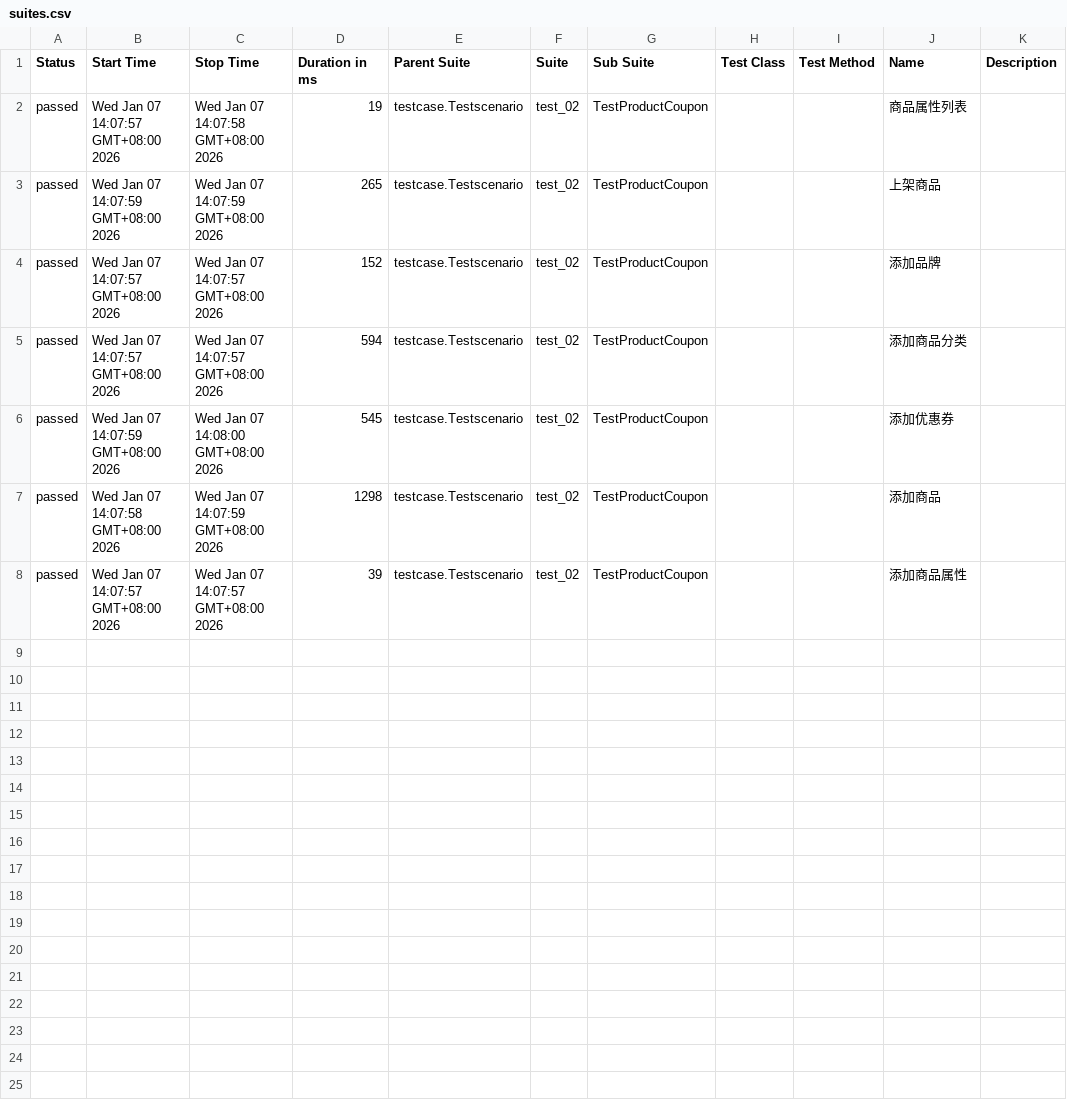
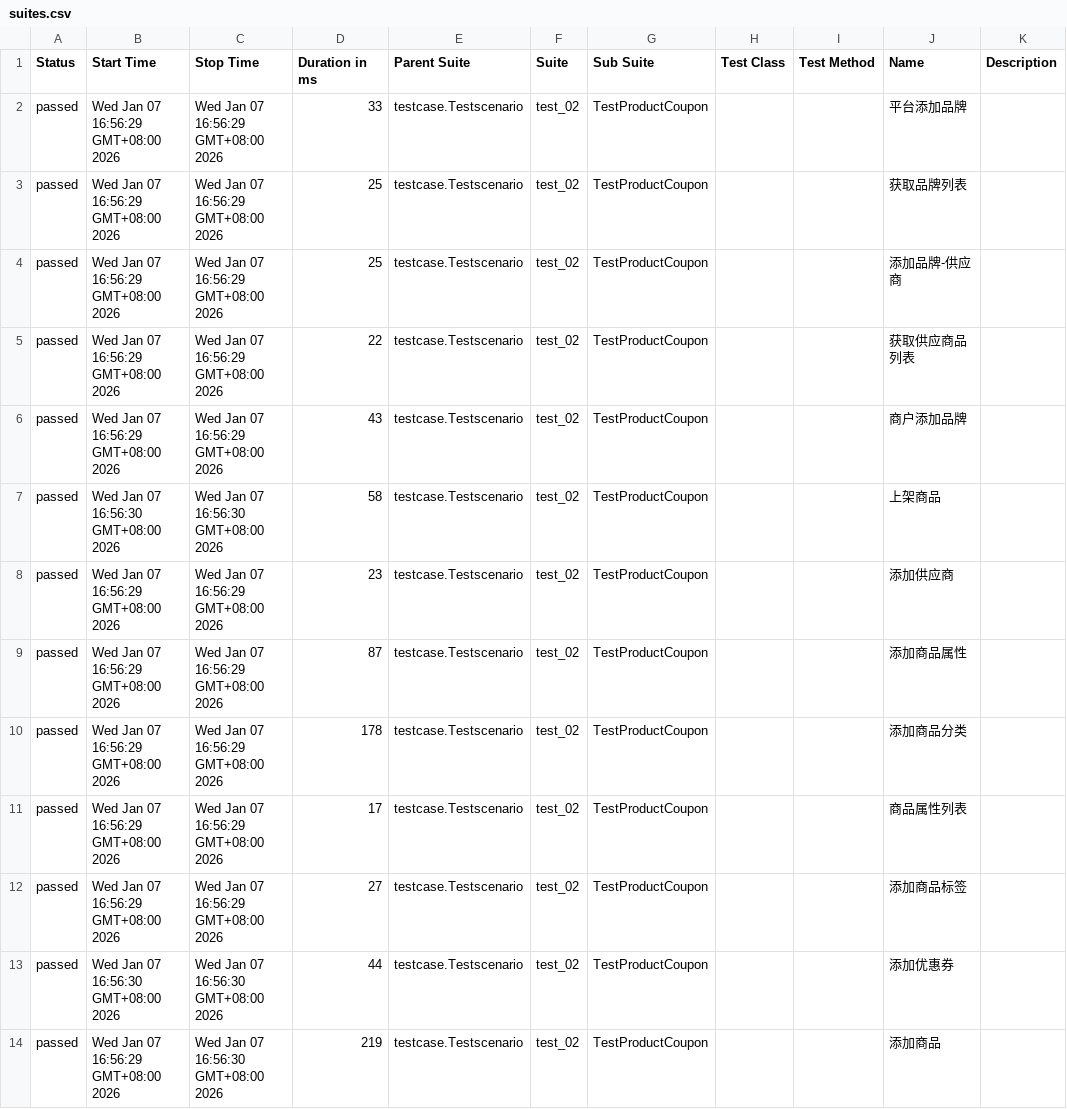
Before and after one commit to liran870098425/HX, a CSV file: report/html/data/suites.csv, drawn as a sheet.

```diff
--- a/report/html/data/suites.csv
+++ b/report/html/data/suites.csv
@@ -1,8 +1,14 @@
 "Status","Start Time","Stop Time","Duration in ms","Parent Suite","Suite","Sub Suite","Test Class","Test Method","Name","Description"
-"passed","Wed Jan 07 14:07:57 GMT+08:00 2026","Wed Jan 07 14:07:58 GMT+08:00 2026","19","testcase.Testscenario","test_02","TestProductCoupon","","","商品属性列表",""
-"passed","Wed Jan 07 14:07:59 GMT+08:00 2026","Wed Jan 07 14:07:59 GMT+08:00 2026","265","testcase.Testscenario","test_02","TestProductCoupon","","","上架商品",""
-"passed","Wed Jan 07 14:07:57 GMT+08:00 2026","Wed Jan 07 14:07:57 GMT+08:00 2026","152","testcase.Testscenario","test_02","TestProductCoupon","","","添加品牌",""
-"passed","Wed Jan 07 14:07:57 GMT+08:00 2026","Wed Jan 07 14:07:57 GMT+08:00 2026","594","testcase.Testscenario","test_02","TestProductCoupon","","","添加商品分类",""
-"passed","Wed Jan 07 14:07:59 GMT+08:00 2026","Wed Jan 07 14:08:00 GMT+08:00 2026","545","testcase.Testscenario","test_02","TestProductCoupon","","","添加优惠券",""
-"passed","Wed Jan 07 14:07:58 GMT+08:00 2026","Wed Jan 07 14:07:59 GMT+08:00 2026","1298","testcase.Testscenario","test_02","TestProductCoupon","","","添加商品",""
-"passed","Wed Jan 07 14:07:57 GMT+08:00 2026","Wed Jan 07 14:07:57 GMT+08:00 2026","39","testcase.Testscenario","test_02","TestProductCoupon","","","添加商品属性",""
+"passed","Wed Jan 07 16:56:29 GMT+08:00 2026","Wed Jan 07 16:56:29 GMT+08:00 2026","33","testcase.Testscenario","test_02","TestProductCoupon","","","平台添加品牌",""
+"passed","Wed Jan 07 16:56:29 GMT+08:00 2026","Wed Jan 07 16:56:29 GMT+08:00 2026","25","testcase.Testscenario","test_02","TestProductCoupon","","","获取品牌列表",""
+"passed","Wed Jan 07 16:56:29 GMT+08:00 2026","Wed Jan 07 16:56:29 GMT+08:00 2026","25","testcase.Testscenario","test_02","TestProductCoupon","","","添加品牌-供应商",""
+"passed","Wed Jan 07 16:56:29 GMT+08:00 2026","Wed Jan 07 16:56:29 GMT+08:00 2026","22","testcase.Testscenario","test_02","TestProductCoupon","","","获取供应商品列表",""
+"passed","Wed Jan 07 16:56:29 GMT+08:00 2026","Wed Jan 07 16:56:29 GMT+08:00 2026","43","testcase.Testscenario","test_02","TestProductCoupon","","","商户添加品牌",""
+"passed","Wed Jan 07 16:56:30 GMT+08:00 2026","Wed Jan 07 16:56:30 GMT+08:00 2026","58","testcase.Testscenario","test_02","TestProductCoupon","","","上架商品",""
+"passed","Wed Jan 07 16:56:29 GMT+08:00 2026","Wed Jan 07 16:56:29 GMT+08:00 2026","23","testcase.Testscenario","test_02","TestProductCoupon","","","添加供应商",""
+"passed","Wed Jan 07 16:56:29 GMT+08:00 2026","Wed Jan 07 16:56:29 GMT+08:00 2026","87","testcase.Testscenario","test_02","TestProductCoupon","","","添加商品属性",""
+"passed","Wed Jan 07 16:56:29 GMT+08:00 2026","Wed Jan 07 16:56:29 GMT+08:00 2026","178","testcase.Testscenario","test_02","TestProductCoupon","","","添加商品分类",""
+"passed","Wed Jan 07 16:56:29 GMT+08:00 2026","Wed Jan 07 16:56:29 GMT+08:00 2026","17","testcase.Testscenario","test_02","TestProductCoupon","","","商品属性列表",""
+"passed","Wed Jan 07 16:56:29 GMT+08:00 2026","Wed Jan 07 16:56:29 GMT+08:00 2026","27","testcase.Testscenario","test_02","TestProductCoupon","","","添加商品标签",""
+"passed","Wed Jan 07 16:56:30 GMT+08:00 2026","Wed Jan 07 16:56:30 GMT+08:00 2026","44","testcase.Testscenario","test_02","TestProductCoupon","","","添加优惠券",""
+"passed","Wed Jan 07 16:56:29 GMT+08:00 2026","Wed Jan 07 16:56:30 GMT+08:00 2026","219","testcase.Testscenario","test_02","TestProductCoupon","","","添加商品",""
```
Also changed, not shown: 26 other files.
